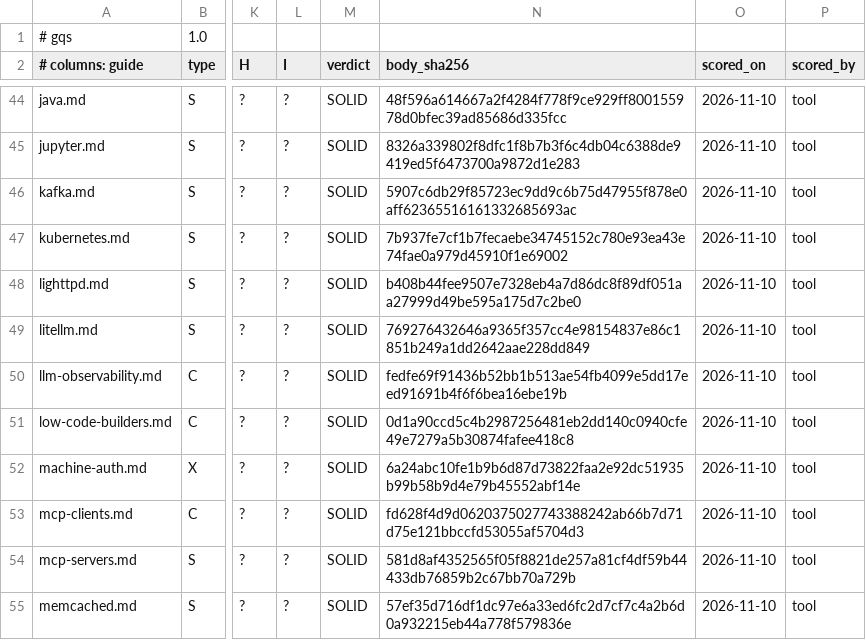
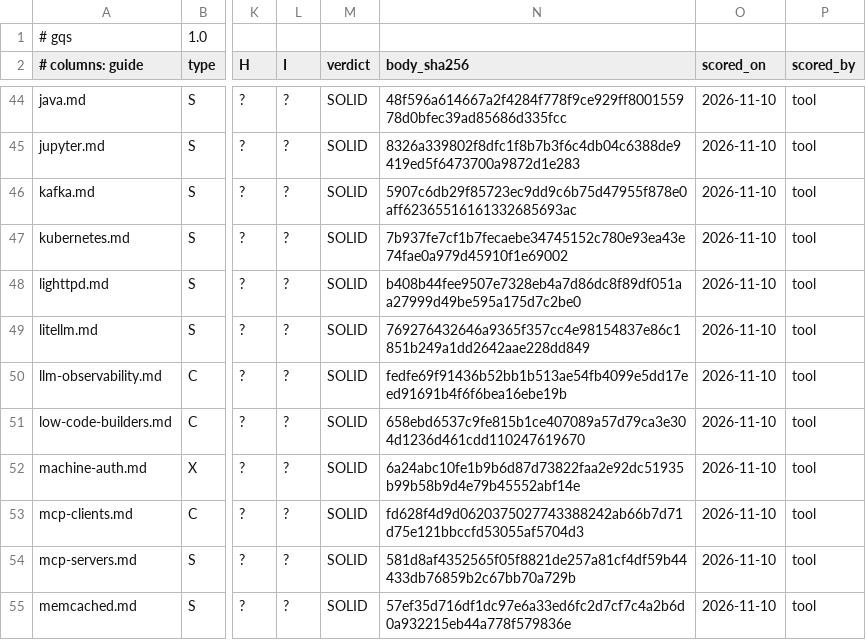
Before and after one commit to jposluns/secureconfig, a TSV file: tools/guide_quality.tsv, drawn as a sheet; only a part is shown, gaps mark what is left out; the diff names each change by its address in the sheet, - before the commit and + after, or states it on an @@ line.

```diff
--- a/tools/guide_quality.tsv
+++ b/tools/guide_quality.tsv
-N51 (body_sha256): 0d1a90ccd5c4b2987256481eb2dd140c0940cfe49e7279a5b30874fafee418c8
+N51 (body_sha256): 658ebd6537c9fe815b1ce407089a57d79ca3e304d1236d461cdd110247619670
```
Also changed, not shown: tools/guide_quality_ledger.tsv, 8 other files.
